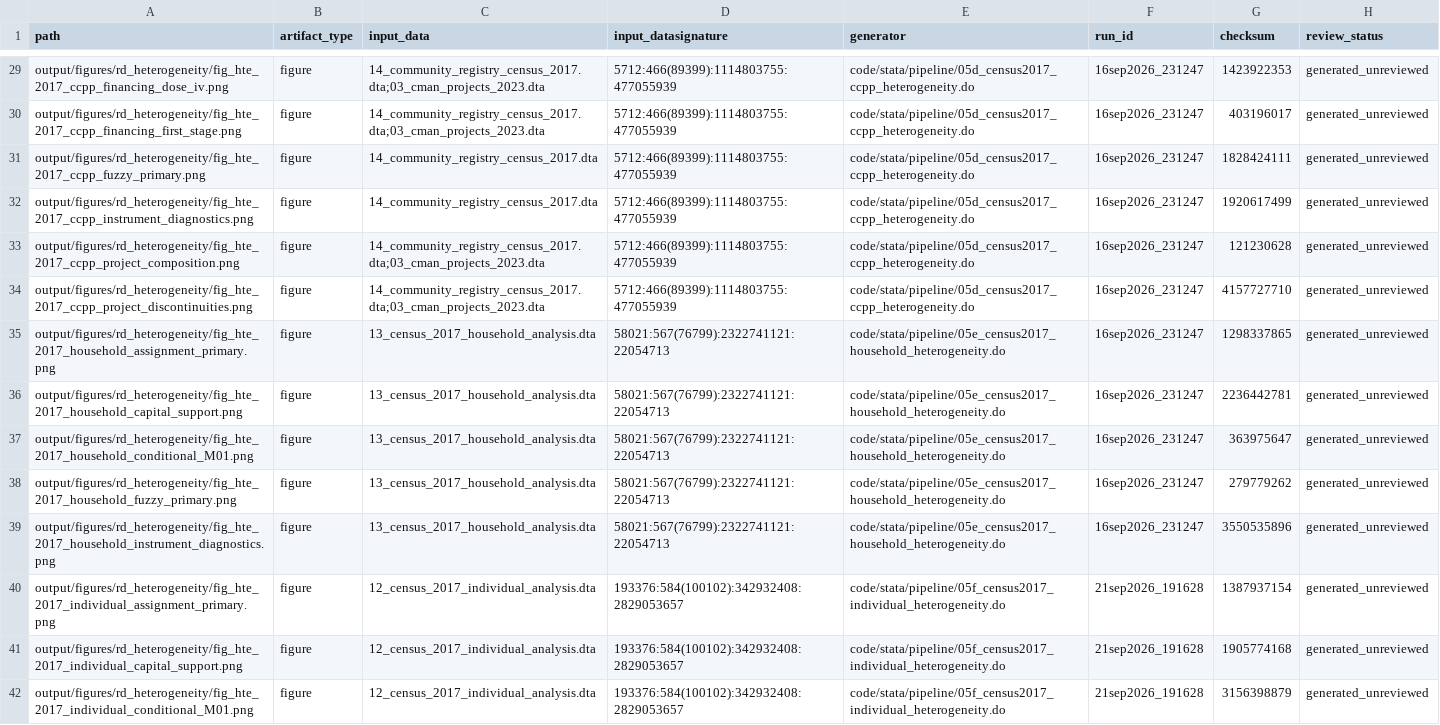
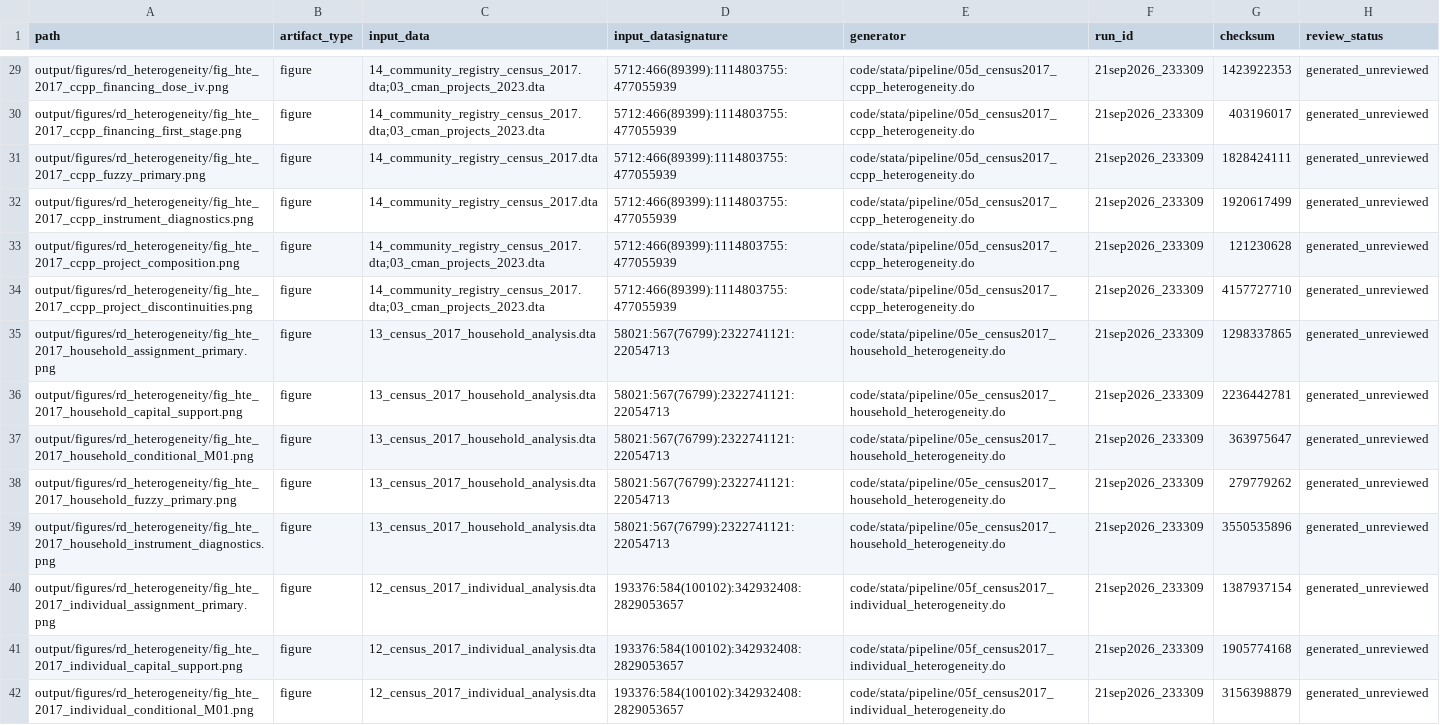
Before and after one commit to Jorge-Zavala-D/VictimasRD, a CSV file: metadata/rd-heterogeneity-output-manifest-2013-2017.csv, drawn as a sheet; only a part is shown, gaps mark what is left out; the diff covers the shown part only; the diff names each change by its address in the sheet, - before the commit and + after, or states it on an @@ line.

```diff
--- a/metadata/rd-heterogeneity-output-manifest-2013-2017.csv
+++ b/metadata/rd-heterogeneity-output-manifest-2013-2017.csv
-F29:F39 (run_id): 16sep2026_231247
+F29:F39 (run_id): 21sep2026_233309
-F40:F42 (run_id): 21sep2026_191628
+F40:F42 (run_id): 21sep2026_233309
```
Also changed, not shown: 124 edited cells elsewhere in this file, output/tables/rd_heterogeneity/rd_hte_2013_household_results.csv, output/tables/rd_heterogeneity/rd_hte_2013_individual_results.csv, 24 other files.
